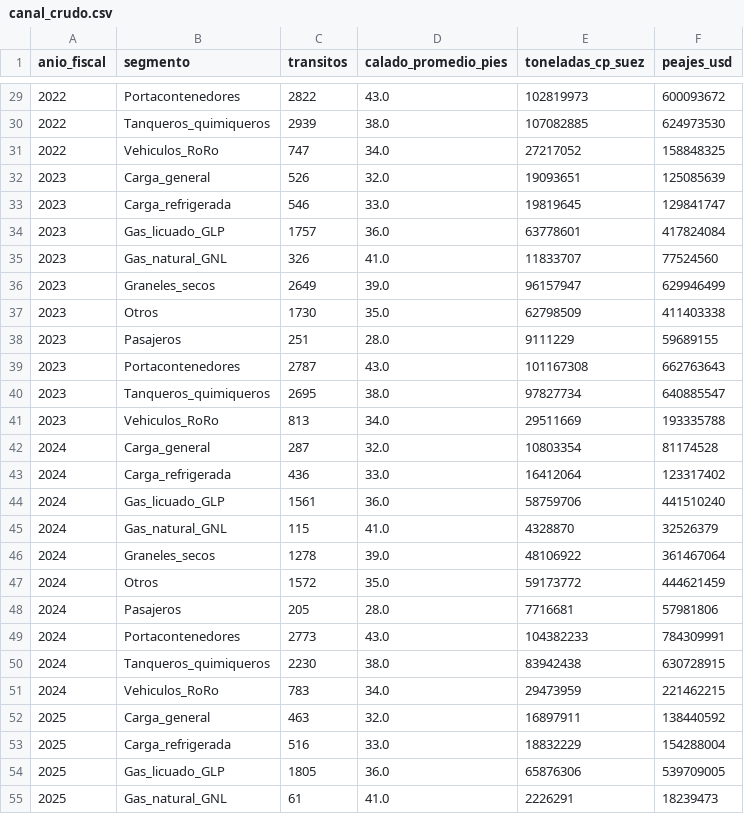
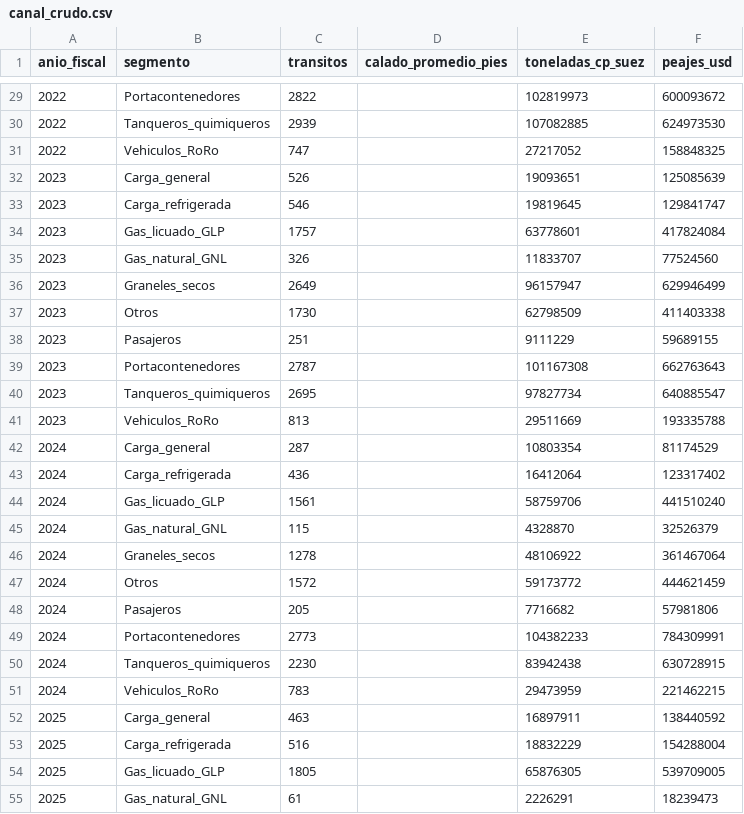
Before and after one commit to kingg22/analisis-datos-acp, a CSV file: persona1_ingesta/data/processed/canal_crudo.csv, drawn as a sheet; only a part is shown, gaps mark what is left out; the diff covers the shown part only.

```diff
--- a/persona1_ingesta/data/processed/canal_crudo.csv
+++ b/persona1_ingesta/data/processed/canal_crudo.csv
@@ -29,27 +29,27 @@ anio_fiscal,segmento,transitos,calado_promedio_pies,toneladas_cp_suez,peajes_usd
-2022,Portacontenedores,2822,43.0,102819973,600093672
-2022,Tanqueros_quimiqueros,2939,38.0,107082885,624973530
-2022,Vehiculos_RoRo,747,34.0,27217052,158848325
-2023,Carga_general,526,32.0,19093651,125085639
-2023,Carga_refrigerada,546,33.0,19819645,129841747
-2023,Gas_licuado_GLP,1757,36.0,63778601,417824084
-2023,Gas_natural_GNL,326,41.0,11833707,77524560
-2023,Graneles_secos,2649,39.0,96157947,629946499
-2023,Otros,1730,35.0,62798509,411403338
-2023,Pasajeros,251,28.0,9111229,59689155
-2023,Portacontenedores,2787,43.0,101167308,662763643
-2023,Tanqueros_quimiqueros,2695,38.0,97827734,640885547
-2023,Vehiculos_RoRo,813,34.0,29511669,193335788
-2024,Carga_general,287,32.0,10803354,81174528
-2024,Carga_refrigerada,436,33.0,16412064,123317402
-2024,Gas_licuado_GLP,1561,36.0,58759706,441510240
-2024,Gas_natural_GNL,115,41.0,4328870,32526379
-2024,Graneles_secos,1278,39.0,48106922,361467064
-2024,Otros,1572,35.0,59173772,444621459
-2024,Pasajeros,205,28.0,7716681,57981806
-2024,Portacontenedores,2773,43.0,104382233,784309991
-2024,Tanqueros_quimiqueros,2230,38.0,83942438,630728915
-2024,Vehiculos_RoRo,783,34.0,29473959,221462215
-2025,Carga_general,463,32.0,16897911,138440592
-2025,Carga_refrigerada,516,33.0,18832229,154288004
-2025,Gas_licuado_GLP,1805,36.0,65876306,539709005
-2025,Gas_natural_GNL,61,41.0,2226291,18239473
+2022,Portacontenedores,2822,,102819973,600093672
+2022,Tanqueros_quimiqueros,2939,,107082885,624973530
+2022,Vehiculos_RoRo,747,,27217052,158848325
+2023,Carga_general,526,,19093651,125085639
+2023,Carga_refrigerada,546,,19819645,129841747
+2023,Gas_licuado_GLP,1757,,63778601,417824084
+2023,Gas_natural_GNL,326,,11833707,77524560
+2023,Graneles_secos,2649,,96157947,629946499
+2023,Otros,1730,,62798509,411403338
+2023,Pasajeros,251,,9111229,59689155
+2023,Portacontenedores,2787,,101167308,662763643
+2023,Tanqueros_quimiqueros,2695,,97827734,640885547
+2023,Vehiculos_RoRo,813,,29511669,193335788
+2024,Carga_general,287,,10803354,81174529
+2024,Carga_refrigerada,436,,16412064,123317402
+2024,Gas_licuado_GLP,1561,,58759706,441510240
+2024,Gas_natural_GNL,115,,4328870,32526379
+2024,Graneles_secos,1278,,48106922,361467064
+2024,Otros,1572,,59173772,444621459
+2024,Pasajeros,205,,7716682,57981806
+2024,Portacontenedores,2773,,104382233,784309991
+2024,Tanqueros_quimiqueros,2230,,83942438,630728915
+2024,Vehiculos_RoRo,783,,29473959,221462215
+2025,Carga_general,463,,16897911,138440592
+2025,Carga_refrigerada,516,,18832229,154288004
+2025,Gas_licuado_GLP,1805,,65876305,539709005
+2025,Gas_natural_GNL,61,,2226291,18239473
```
Also changed, not shown: 40 edited cells elsewhere in this file, persona1_ingesta/data/processed/canal_limpio.csv, persona1_ingesta/data/raw/acp_indicadores_anuales_af.csv, 25 other files.
